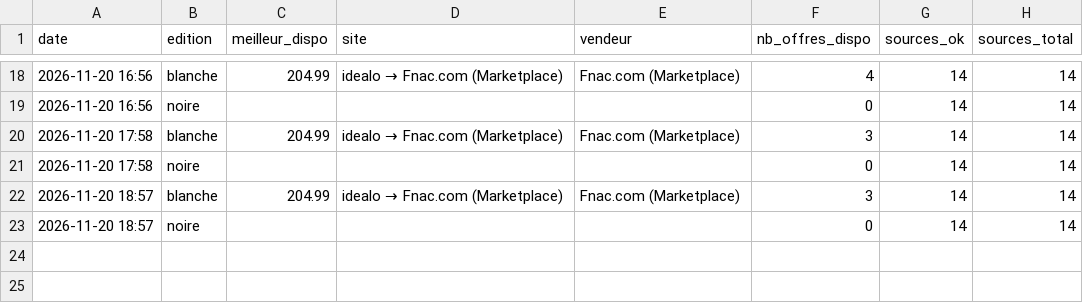
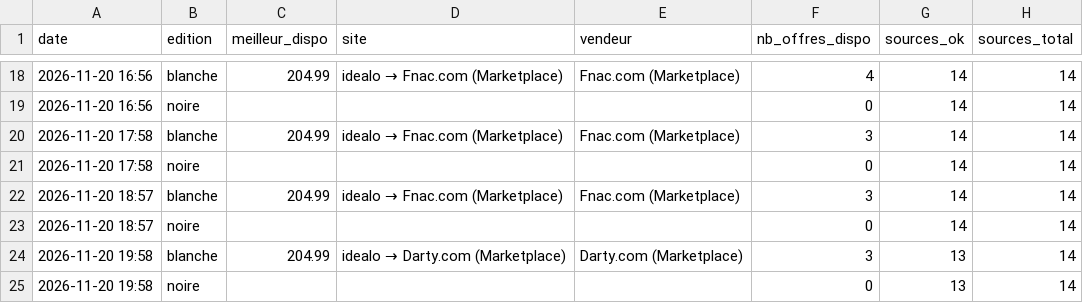
Before and after one commit to ghju500br-eng/Chambre, a CSV file: traqueur-manette-gta6/etat/historique.csv, drawn as a sheet; only a part is shown, gaps mark what is left out; the diff names each change by its address in the sheet, - before the commit and + after, or states it on an @@ line.

```diff
--- a/traqueur-manette-gta6/etat/historique.csv
+++ b/traqueur-manette-gta6/etat/historique.csv
+row 24: 2026-11-20 19:58 | blanche | 204.99 | idealo → Darty.com (Marketplace) | Darty.com (Marketplace) | 3 | 13 | 14
+row 25: 2026-11-20 19:58 | noire |  |  |  | 0 | 13 | 14
```
Also changed, not shown: 2 other files.
